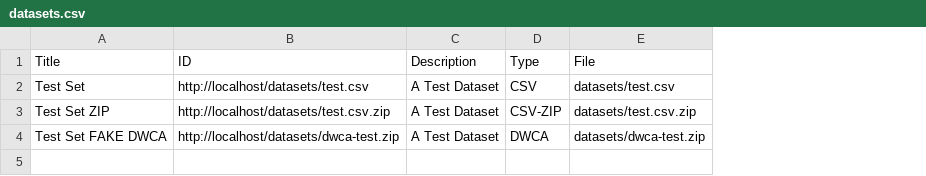
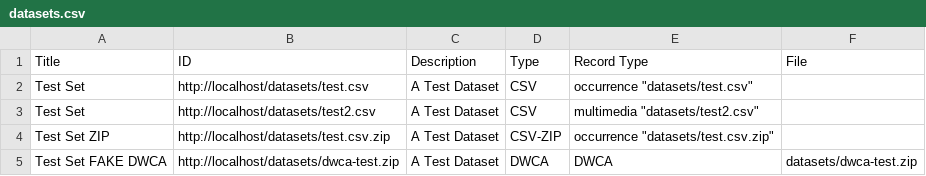
Before and after one commit to iDigBio/idigbio-feeder, a CSV file: datasets.csv, drawn as a sheet; addresses are those after the commit; the diff names each change by its address in the sheet, - before the commit and + after, or states it on an @@ line.

Commit message:
Adding a record type entry.

```diff
--- a/datasets.csv
+++ b/datasets.csv
+column E (Record Type), row 2: occurrence "datasets/test.csv"; rows 4-5: occurrence "datasets/test.csv.zip" | DWCA
-F2 (File): datasets/test.csv
+F2 (File): (empty)
+row 3: Test Set | http://localhost/datasets/test2.csv | A Test Dataset | CSV | multimedia "datasets/test2.csv"
-F4 (File): datasets/test.csv.zip
+F4 (File): (empty)
```
Also changed, not shown: 2 other files.
